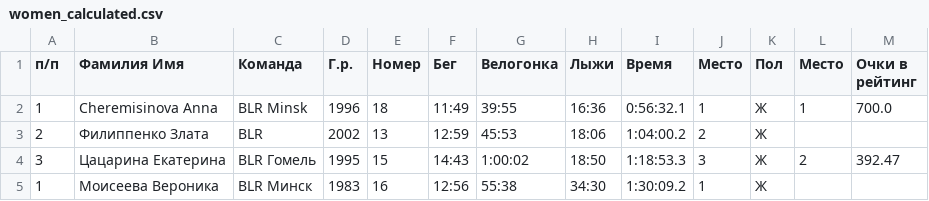
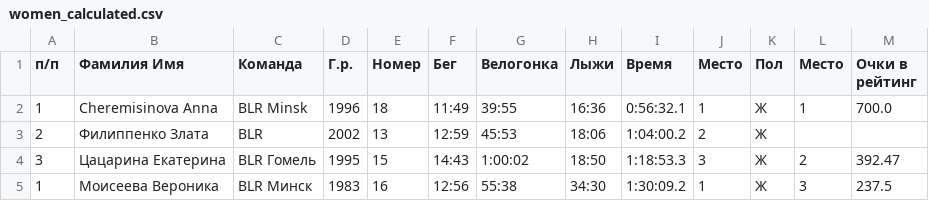
Before and after one commit to mkharytonau/bft-league-rating, a CSV file: src/main/resources/2026/Logoisk_Winter_Triathlon/women_calculated.csv, drawn as a sheet.

```diff
--- a/src/main/resources/2026/Logoisk_Winter_Triathlon/women_calculated.csv
+++ b/src/main/resources/2026/Logoisk_Winter_Triathlon/women_calculated.csv
@@ -4,2 +4,2 @@
 3,Цацарина Екатерина,BLR Гомель,1995,15,14:43,1:00:02,18:50,1:18:53.3,3,Ж,2,392.47
-1,Моисеева Вероника,BLR Минск,1983,16,12:56,55:38,34:30,1:30:09.2,1,Ж
+1,Моисеева Вероника,BLR Минск,1983,16,12:56,55:38,34:30,1:30:09.2,1,Ж,3,237.5
```
Also changed, not shown: src/main/resources/2026/ImperialIndoorTriathlon/women_calculated.csv, src/main/resources/2026/Logoisk_Winter_Triathlon/duo/men_calculated.csv, 20 other files.
